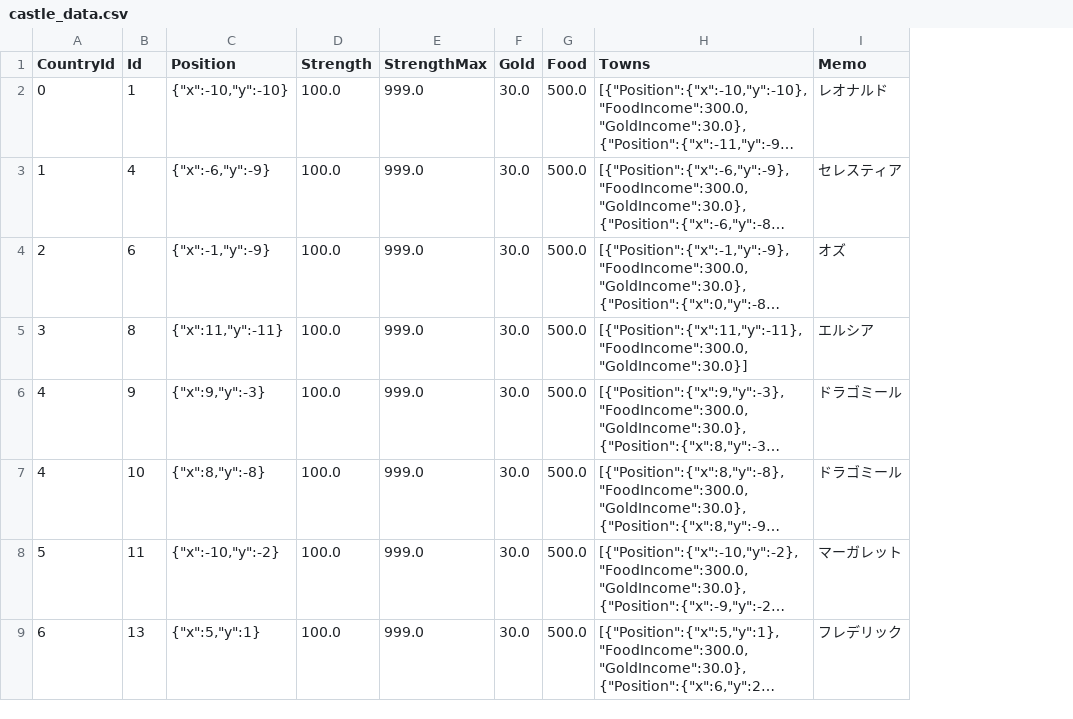
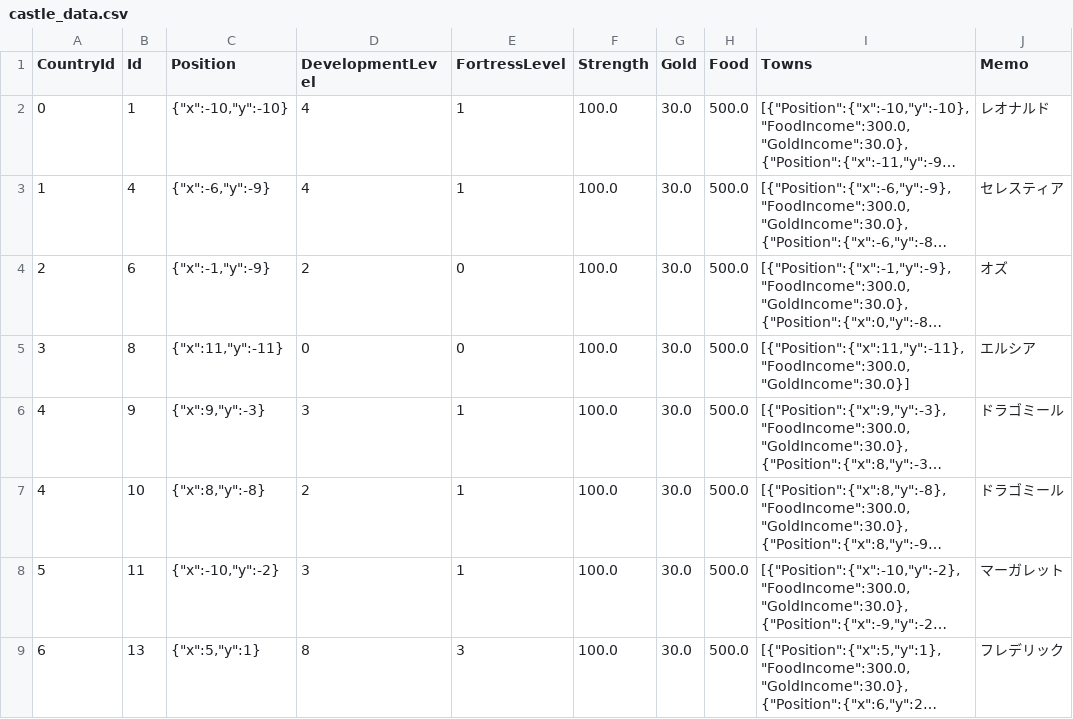
Before and after one commit to 778a0a/betrayer2, a CSV file: Assets/Resources/Scenarios/01/castle_data.csv, drawn as a sheet; only a part is shown; long unchanged cells end in …; removed rows and columns are numbered as before the commit, all else as after; the diff names each change by its address in the sheet, - before the commit and + after, or states it on an @@ line.

```diff
--- a/Assets/Resources/Scenarios/01/castle_data.csv
+++ b/Assets/Resources/Scenarios/01/castle_data.csv
+column D (DevelopmentLevel), rows 2-9: 4 | 4 | 2 | 0 | 3 | 2 | 3 | 8
+column E (FortressLevel), rows 2-9: 1 | 1 | 0 | 0 | 1 | 1 | 1 | 3
-column E (StrengthMax), rows 2-9: all 999.0
```
Also changed, not shown: 6 other files.
